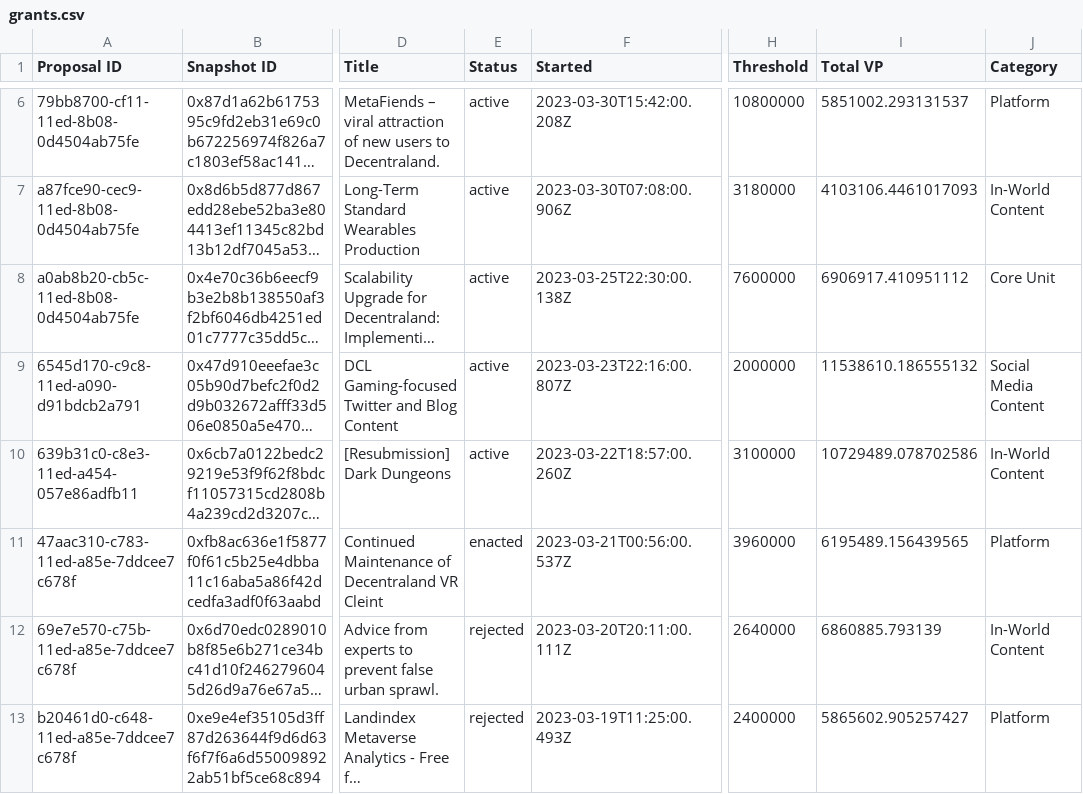
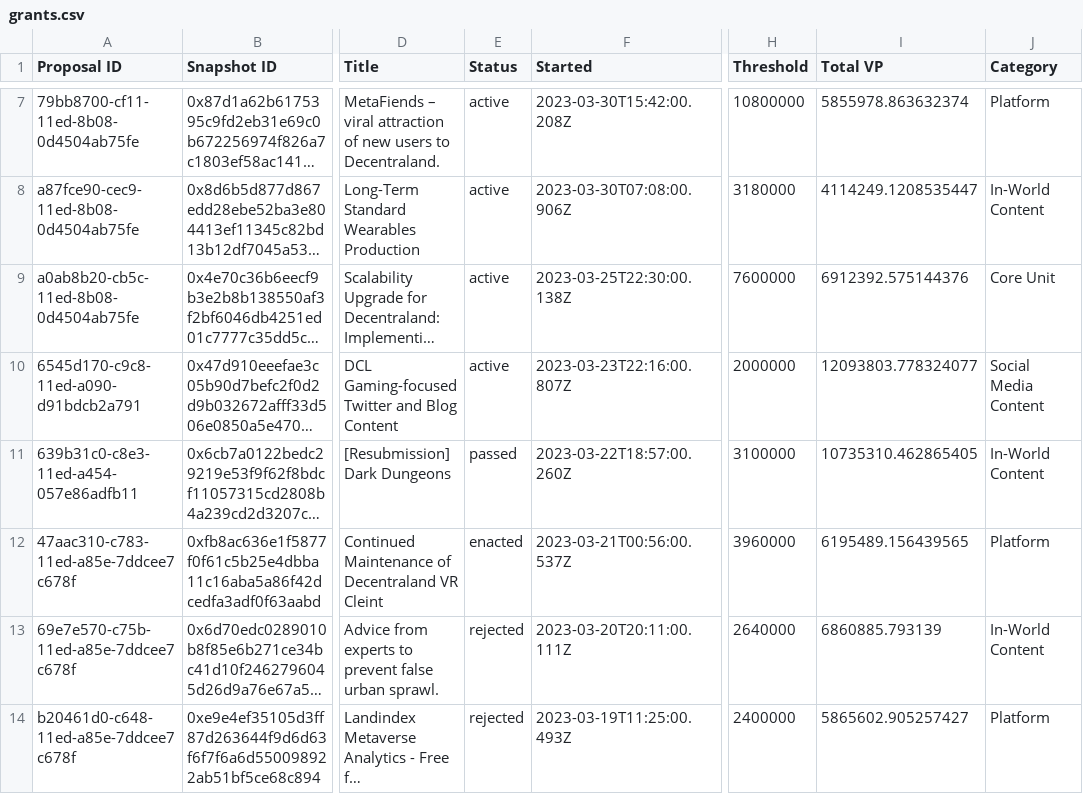
Before and after one commit to 1emu/transparency, a CSV file: grants.csv, drawn as a sheet; only a part is shown, gaps mark what is left out; long unchanged cells end in …; addresses are those after the commit; the diff covers the shown part only; the diff names each change by its address in the sheet, - before the commit and + after, or states it on an @@ line.

```diff
--- a/grants.csv
+++ b/grants.csv
-I7 (Total VP): 5851002.293131537
+I7 (Total VP): 5855978.863632374
-I8 (Total VP): 4103106.4461017093
+I8 (Total VP): 4114249.1208535447
-I9 (Total VP): 6906917.410951112
+I9 (Total VP): 6912392.575144376
-I10 (Total VP): 11538610.186555132
+I10 (Total VP): 12093803.778324077
-E11 (Status): active
+E11 (Status): passed
-I11 (Total VP): 10729489.078702586
+I11 (Total VP): 10735310.462865405
```
Also changed, not shown: 1 added row and 38 edited cells elsewhere in this file, balances.csv, collections.csv, 16 other files.
